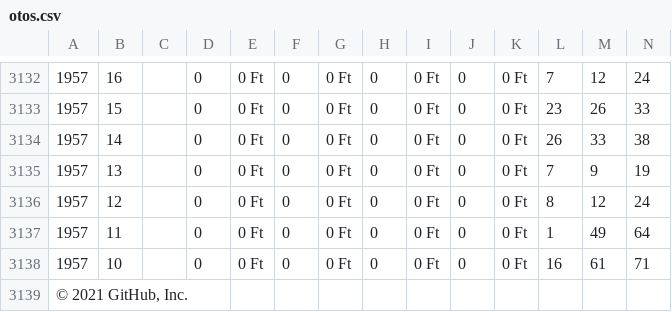
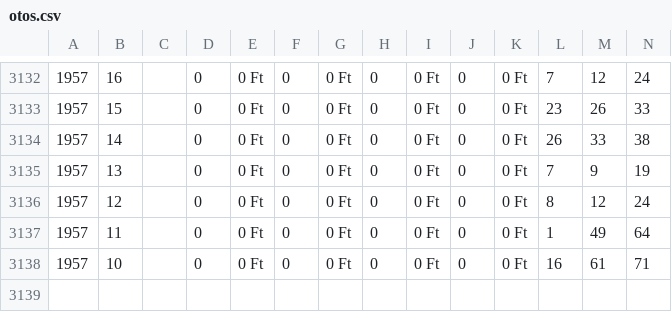
Before and after one commit to Lipek71/training-solutions, a CSV file: src/main/resources/otos.csv, drawn as a sheet; only a part is shown, gaps mark what is left out; rows hold the shown columns only; the diff names each change by its address in the sheet, - before the commit and + after, or states it on an @@ line.

```diff
--- a/src/main/resources/otos.csv
+++ b/src/main/resources/otos.csv
-row 3139: © 2021 GitHub, Inc.
```
Also changed, not shown: 1 other file.
